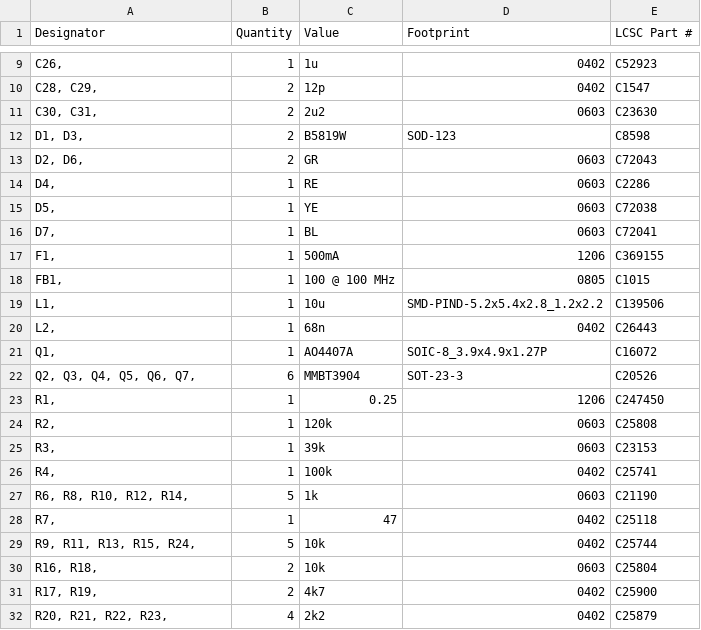
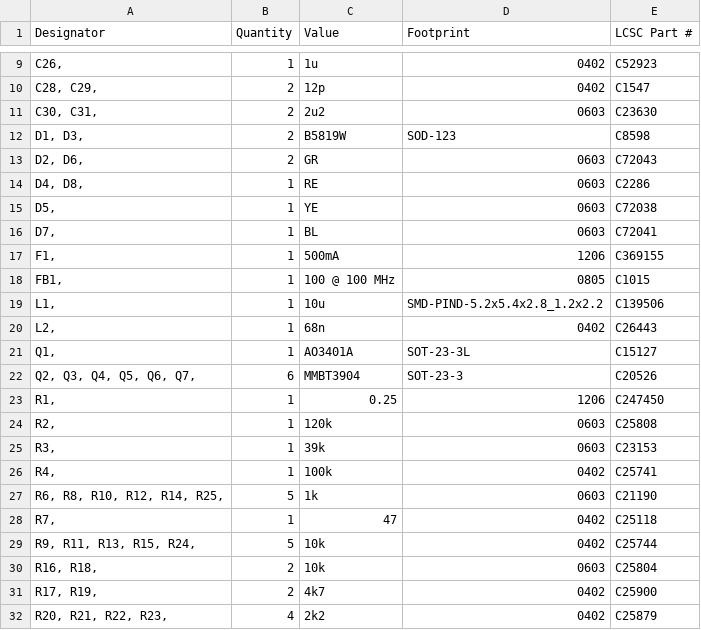
Before and after one commit to pms67/HadesFCS, a CSV file: Hardware/HadesNT/assembly/HadesNT-BOM.csv, drawn as a sheet; only a part is shown, gaps mark what is left out.

Commit message:
Finished HadesNT.

```diff
--- a/Hardware/HadesNT/assembly/HadesNT-BOM.csv
+++ b/Hardware/HadesNT/assembly/HadesNT-BOM.csv
@@ -13,3 +13,3 @@ Designator,Quantity,Value,Footprint,LCSC Part #
 "D2, D6, ",2,GR,0603,C72043
-"D4, ",1,RE,0603,C2286
+"D4, D8, ",1,RE,0603,C2286
 "D5, ",1,YE,0603,C72038
@@ -20,3 +20,3 @@ Designator,Quantity,Value,Footprint,LCSC Part #
 "L2, ",1,68n,0402,C26443
-"Q1, ",1,AO4407A,SOIC-8_3.9x4.9x1.27P,C16072
+"Q1, ",1,AO3401A,SOT-23-3L,C15127
 "Q2, Q3, Q4, Q5, Q6, Q7, ",6,MMBT3904,SOT-23-3,C20526
@@ -26,3 +26,3 @@ Designator,Quantity,Value,Footprint,LCSC Part #
 "R4, ",1,100k,0402,C25741
-"R6, R8, R10, R12, R14, ",5,1k,0603,C21190
+"R6, R8, R10, R12, R14, R25, ",5,1k,0603,C21190
 "R7, ",1,47,0402,C25118
```
Also changed, not shown: 41 other files.
